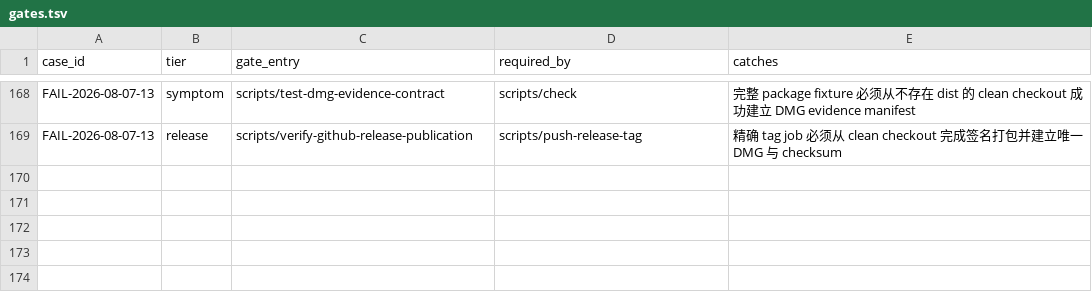
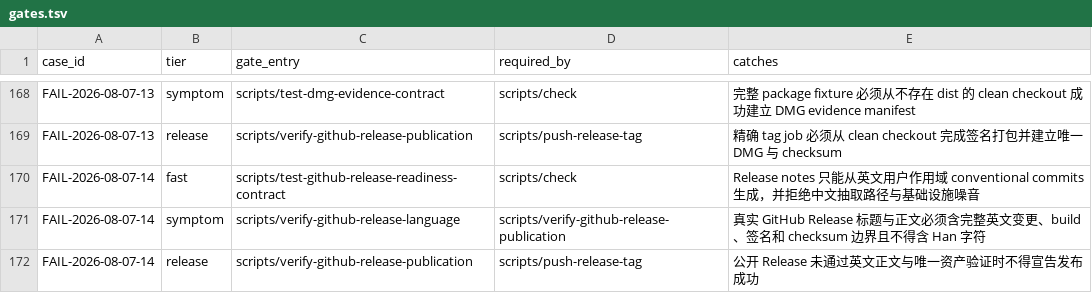
Before and after one commit to quboliu/noonmark, a TSV file: docs/engineering/failure-cases/gates.tsv, drawn as a sheet; only a part is shown, gaps mark what is left out.

Commit message:
fix(release): publish English GitHub notes
Generate public release notes from English user-facing conventional commits, reject Han text before and after publication, and keep internal release records in Singapore Chinese.

Failure-Case: FAIL-2026-08-07-14

```diff
--- a/docs/engineering/failure-cases/gates.tsv
+++ b/docs/engineering/failure-cases/gates.tsv
@@ -169 +169,4 @@ FAIL-2026-08-07-13	symptom	scripts/test-dmg-evidence-contract	scripts/check	完
 FAIL-2026-08-07-13	release	scripts/verify-github-release-publication	scripts/push-release-tag	精确 tag job 必须从 clean checkout 完成签名打包并建立唯一 DMG 与 checksum
+FAIL-2026-08-07-14	fast	scripts/test-github-release-readiness-contract	scripts/check	Release notes 只能从英文用户作用域 conventional commits 生成，并拒绝中文抽取路径与基础设施噪音
+FAIL-2026-08-07-14	symptom	scripts/verify-github-release-language	scripts/verify-github-release-publication	真实 GitHub Release 标题与正文必须含完整英文变更、build、签名和 checksum 边界且不得含 Han 字符
+FAIL-2026-08-07-14	release	scripts/verify-github-release-publication	scripts/push-release-tag	公开 Release 未通过英文正文与唯一资产验证时不得宣告发布成功
```
Also changed, not shown: 8 other files.
